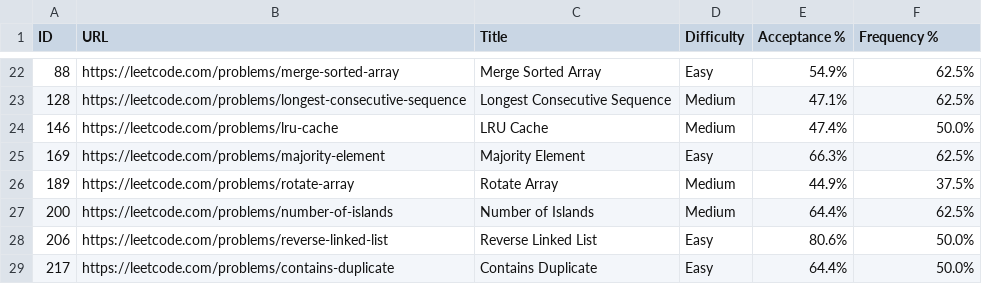
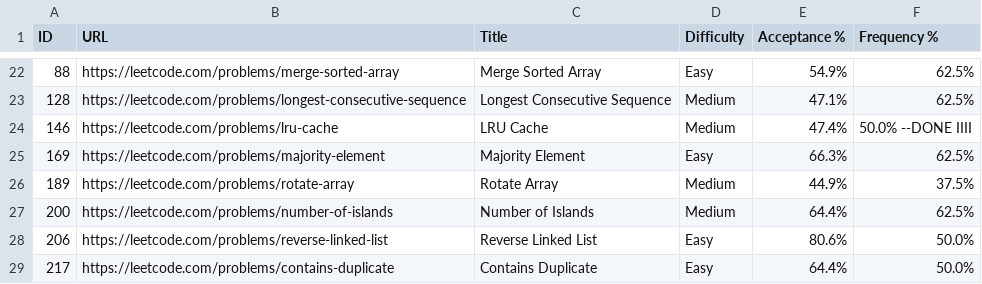
Before and after one commit to Prabhat-Kr-Sahu/leetcode-companywise-interview-questions, a CSV file: google/three-months.csv, drawn as a sheet; only a part is shown, gaps mark what is left out.

Commit message:
Update three-months.csv

```diff
--- a/google/three-months.csv
+++ b/google/three-months.csv
@@ -23,3 +23,3 @@ ID,URL,Title,Difficulty,Acceptance %,Frequency %
 128,https://leetcode.com/problems/longest-consecutive-sequence,Longest Consecutive Sequence,Medium,47.1%,62.5%
-146,https://leetcode.com/problems/lru-cache,LRU Cache,Medium,47.4%,50.0%
+146,https://leetcode.com/problems/lru-cache,LRU Cache,Medium,47.4%,50.0% --DONE IIII
 169,https://leetcode.com/problems/majority-element,Majority Element,Easy,66.3%,62.5%
```
